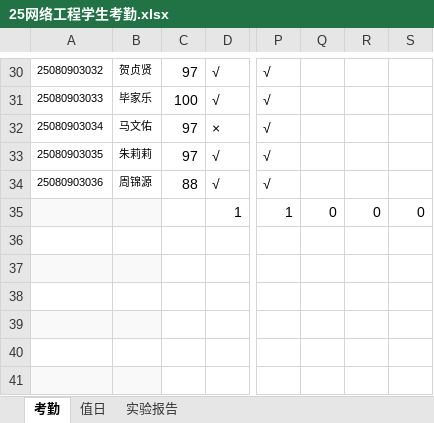
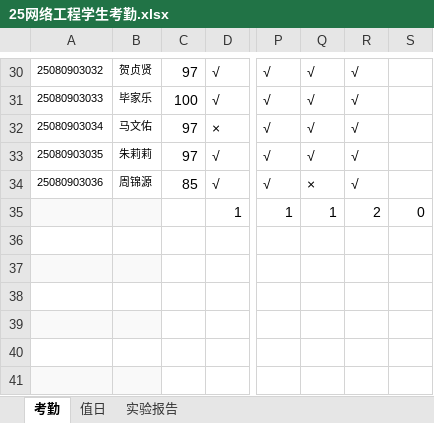
Before and after one commit to chinagjs/Network-Engineering-Class-of-2025, an Excel workbook: 25网络工程学生考勤.xlsx, sheet 考勤, drawn as a sheet; only a part is shown, gaps mark what is left out; values as stored, in another font and other column widths than the file's, no borders; conditional formats not drawn; the diff covers the shown part only; the diff names each change by its address in the sheet, - before the commit and + after, or states it on an @@ line.

```diff
--- a/25网络工程学生考勤.xlsx (sheet 考勤)
+++ b/25网络工程学生考勤.xlsx (sheet 考勤)
-Q30:Q33: (empty)
+Q30:Q33: √
-R30:R34: (empty)
+R30:R34: √
-C34: 88
+C34: 85
-Q34: (empty)
+Q34: ×
-Q35: 0
+Q35: 1
-R35: 0
+R35: 2
```
Also changed, not shown: 58 edited cells elsewhere in this sheet, sheet 值日.
